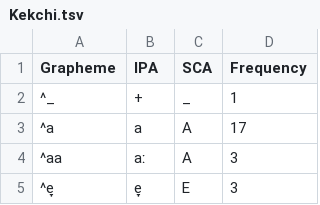
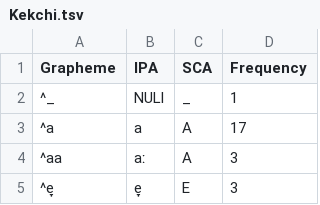
Before and after one commit to lexibank/johanssonsoundsymbolic, a TSV file: etc/orthography/Kekchi.tsv, drawn as a sheet; only a part is shown.

```diff
--- a/etc/orthography/Kekchi.tsv
+++ b/etc/orthography/Kekchi.tsv
@@ -1,3 +1,3 @@
 Grapheme	IPA	SCA	Frequency
-^_	+	_	1
+^_	NULl	_	1
 ^a	a	A	17
```
Also changed, not shown: etc/orthography/Alabama.tsv, etc/orthography/GreatAndamanese.tsv, 12 other files.
